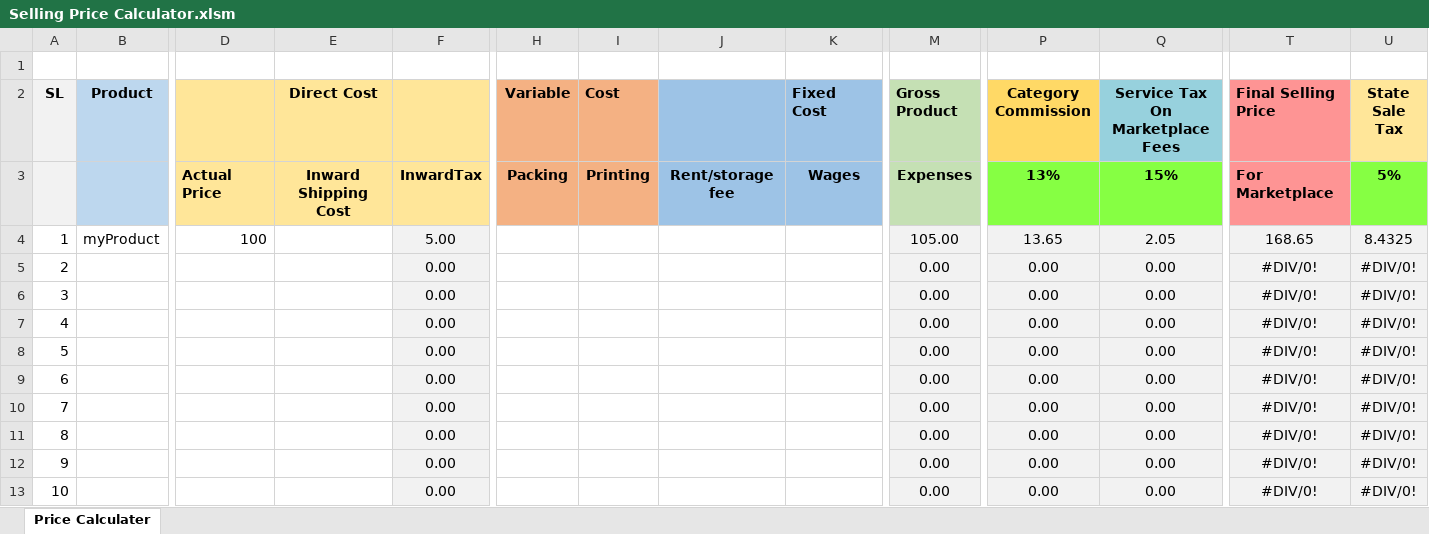
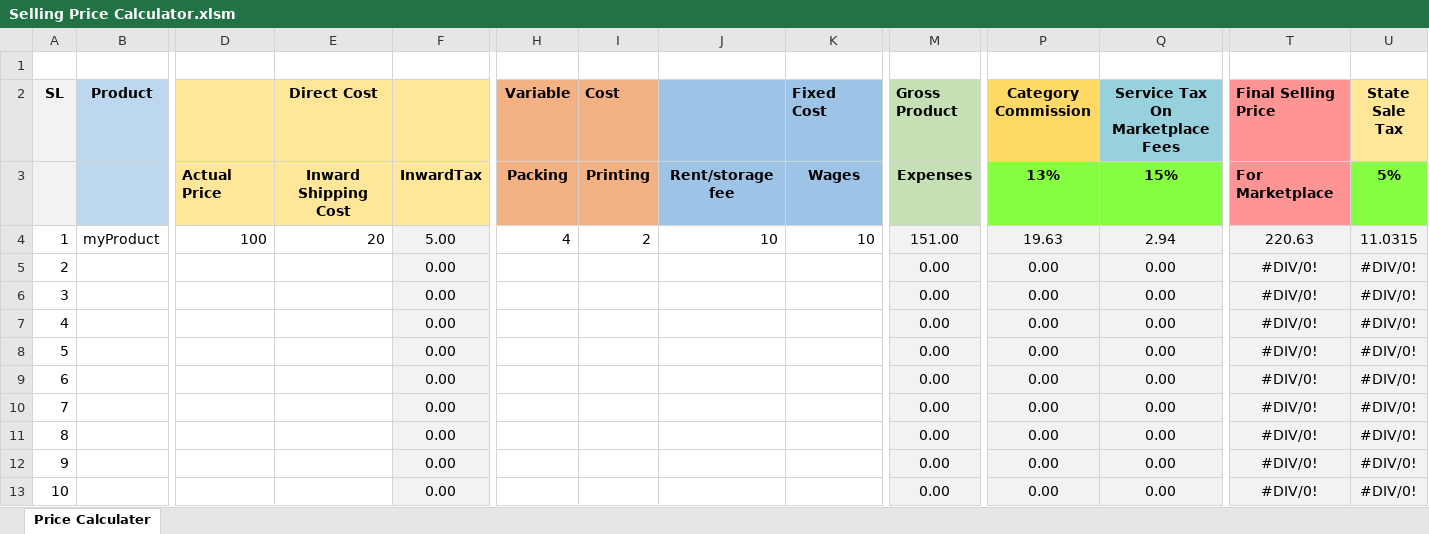
Before and after one commit to shaiksameercse/framework, an Excel workbook: Selling Price Calculator.xlsm, sheet Price Calculater, drawn as a sheet; only a part is shown, gaps mark what is left out; values as stored, in another font and other column widths than the file's, no borders; charts and pictures not drawn; the diff names each change by its address in the sheet, - before the commit and + after, or states it on an @@ line.

Commit message:
checking price

```diff
--- a/Selling Price Calculator.xlsm (sheet Price Calculater)
+++ b/Selling Price Calculator.xlsm (sheet Price Calculater)
-E4 (Direct Cost): (empty)
+E4 (Direct Cost): 20
-H4 (Variable): (empty)
+H4 (Variable): 4
-I4 (Cost): (empty)
+I4 (Cost): 2
-J4: (empty)
+J4: 10
-K4 (Fixed Cost): (empty)
+K4 (Fixed Cost): 10
-M4 (Gross Product): 105.00
+M4 (Gross Product): 151.00
-P4 (Category Commission): 13.65
+P4 (Category Commission): 19.63
-Q4 (Service Tax On Marketplace Fees): 2.05
+Q4 (Service Tax On Marketplace Fees): 2.94
-T4 (Final Selling Price): 168.65
+T4 (Final Selling Price): 220.63
-U4 (State Sale Tax): 8.4325
+U4 (State Sale Tax): 11.0315
```
Also changed, not shown: charts or pictures.
